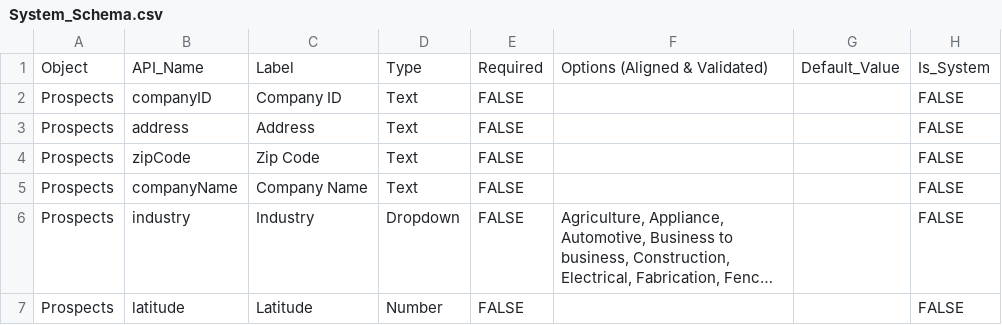
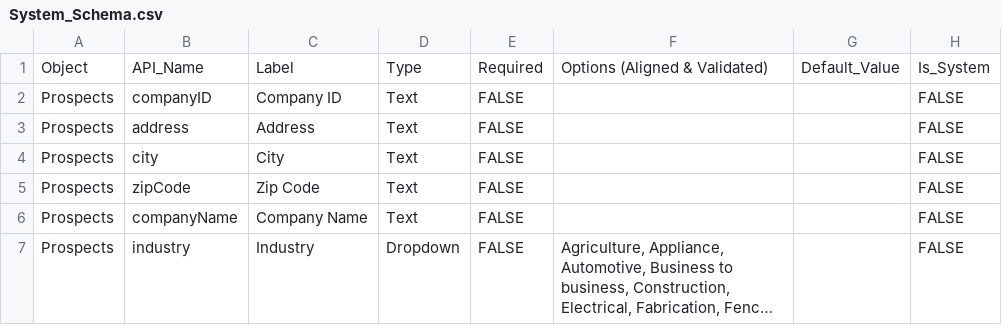
Before and after one commit to kyletbuzbee/K-L-Recycling-Outreach, a CSV file: System_Schema.csv, drawn as a sheet; only a part is shown; the shorter side is filled out with more unchanged rows; long unchanged cells end in ….

```diff
--- a/System_Schema.csv
+++ b/System_Schema.csv
@@ -3,2 +3,3 @@ Prospects,companyID,Company ID,Text,FALSE,,,FALSE
 Prospects,address,Address,Text,FALSE,,,FALSE
+Prospects,city,City,Text,FALSE,,,FALSE
 Prospects,zipCode,Zip Code,Text,FALSE,,,FALSE
```
Also changed, not shown: Outreach.csv, Settings.csv, 4 other files.
